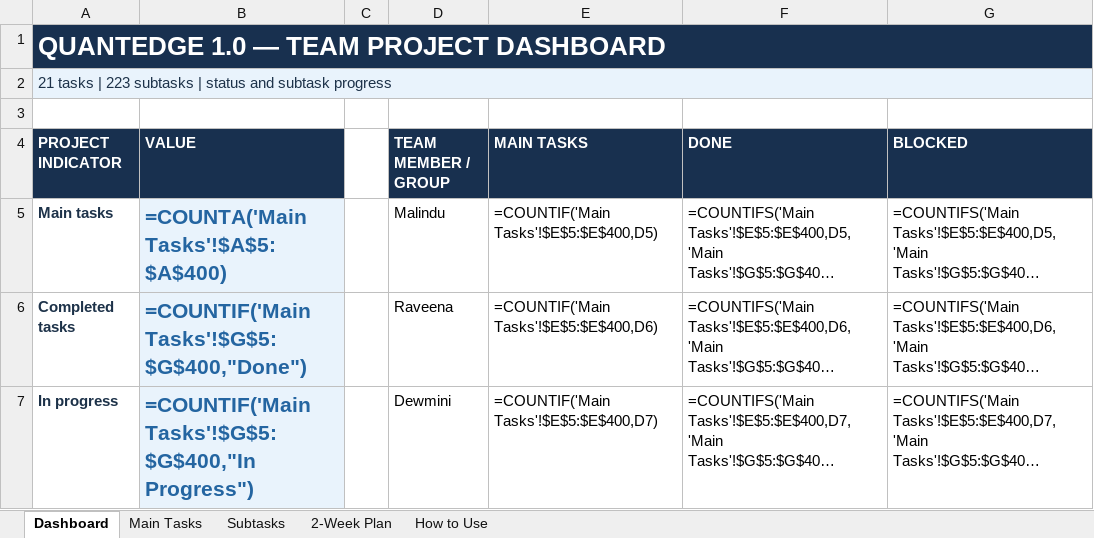
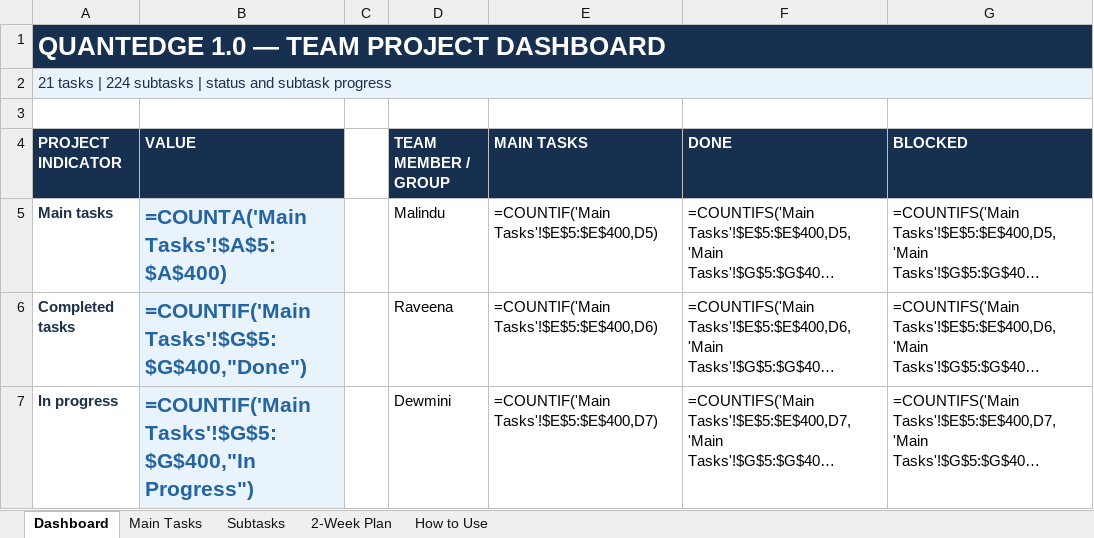
Before and after one commit to MalinduLokuge/Quant-Edge-Final-Challenge-Team-Alpha-Guard, an Excel workbook: tracking/exports/QuantEdge_1_0_Project_Management_Tracker.xlsm, sheet Dashboard, drawn as a sheet; only a part is shown; long unchanged cells end in …; values as stored, in another font and other column widths than the file's, no borders; formulas without a stored value are shown as written; the diff names each change by its address in the sheet, - before the commit and + after, or states it on an @@ line.

```diff
--- a/tracking/exports/QuantEdge_1_0_Project_Management_Tracker.xlsm (sheet Dashboard)
+++ b/tracking/exports/QuantEdge_1_0_Project_Management_Tracker.xlsm (sheet Dashboard)
-A2 (PROJECT INDICATOR): …tasks | 223 subtasks |…
+A2 (PROJECT INDICATOR): …tasks | 224 subtasks |…
```
Also changed, not shown: sheet Subtasks, sheet Main Tasks, tracking/exports/QuantEdge_FigJam_Pipeline_Block_Reference.xlsm, 12 other files.
